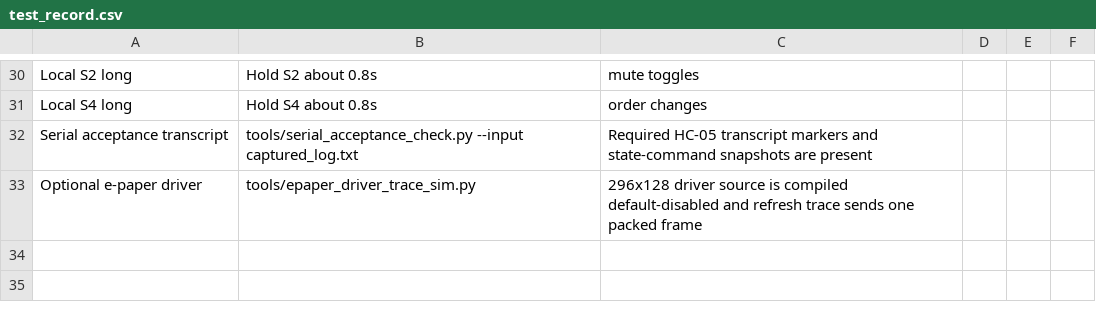
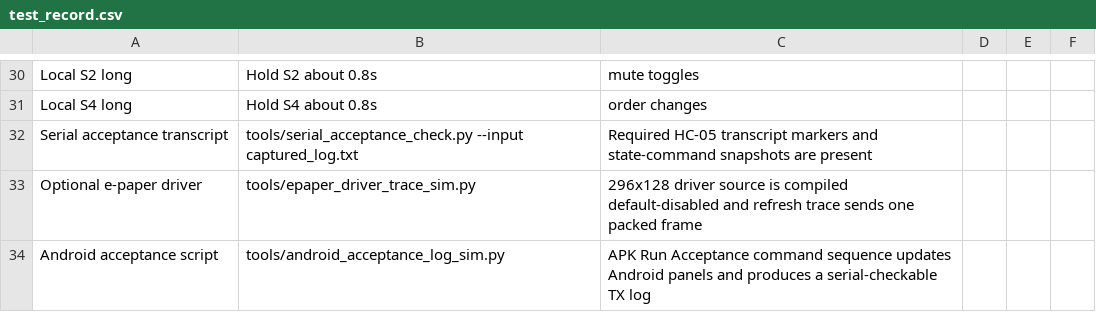
Before and after one commit to dkjsiogu/mspbluetooth, a CSV file: docs/test_record.csv, drawn as a sheet; only a part is shown, gaps mark what is left out.

```diff
--- a/docs/test_record.csv
+++ b/docs/test_record.csv
@@ -33 +33,2 @@ Serial acceptance transcript,tools/serial_acceptance_check.py --input captured_l
 Optional e-paper driver,tools/epaper_driver_trace_sim.py,296x128 driver source is compiled default-disabled and refresh trace sends one packed frame,,,
+Android acceptance script,tools/android_acceptance_log_sim.py,APK Run Acceptance command sequence updates Android panels and produces a serial-checkable TX log,,,
```
Also changed, not shown: 10 other files.
